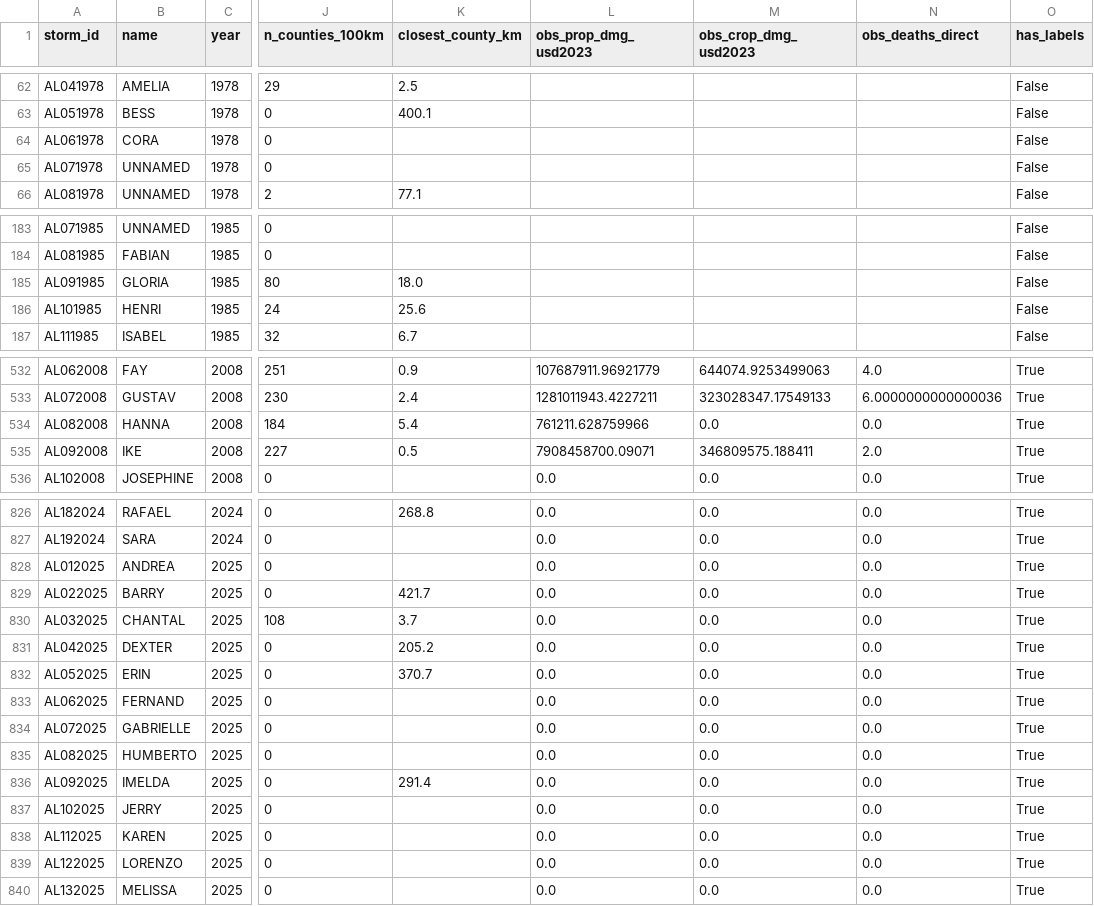
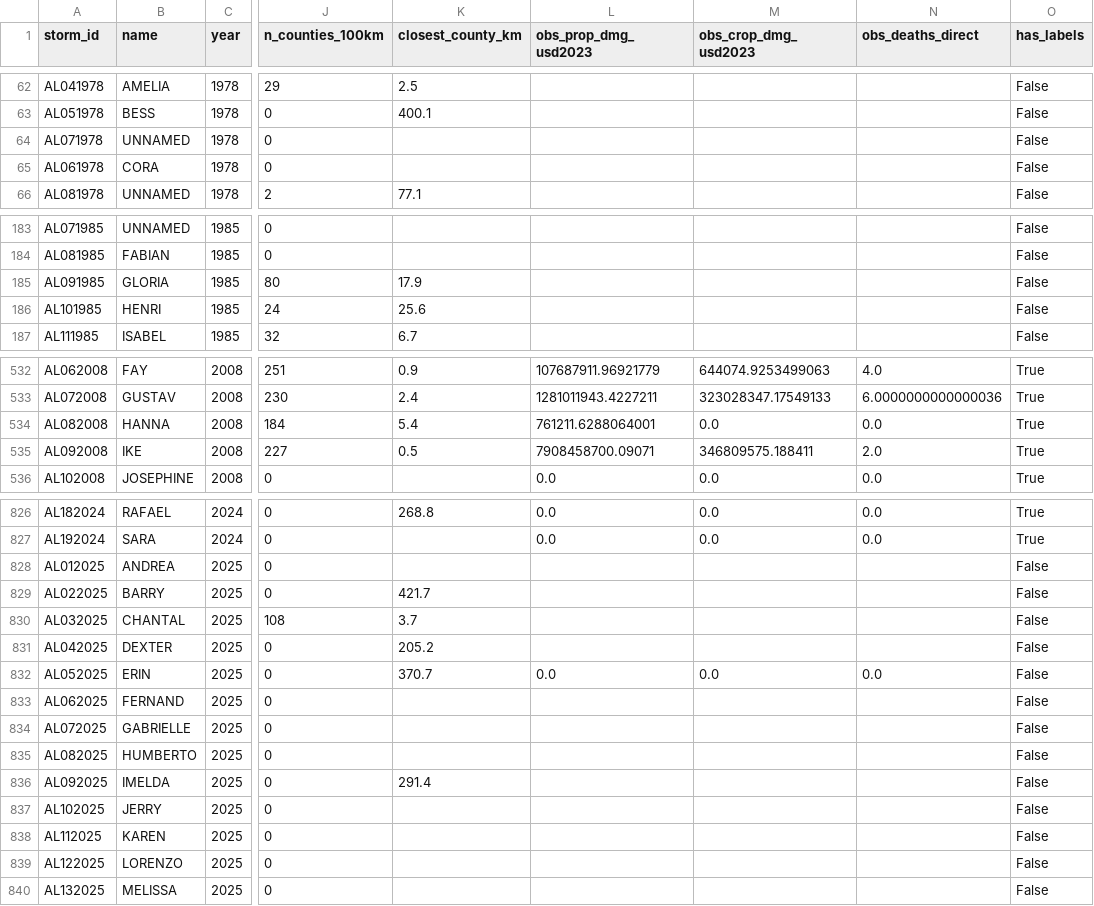
Before and after one commit to michaelyoo88/Hurricane-Data-Pipeline, a CSV file: final/storms.csv, drawn as a sheet; only a part is shown, gaps mark what is left out; the diff covers the shown part only; the diff names each change by its address in the sheet, - before the commit and + after, or states it on an @@ line.

```diff
--- a/final/storms.csv
+++ b/final/storms.csv
@@ row 65 moved to row 64: AL071978 @@
-K185 (closest_county_km): 18.0
+K185 (closest_county_km): 17.9
-L534 (obs_prop_dmg_usd2023): 761211.628759966
+L534 (obs_prop_dmg_usd2023): 761211.6288064001
-L828:L831 (obs_prop_dmg_usd2023): 0.0
+L828:L831 (obs_prop_dmg_usd2023): (empty)
-M828:M831 (obs_crop_dmg_usd2023): 0.0
+M828:M831 (obs_crop_dmg_usd2023): (empty)
-N828:N831 (obs_deaths_direct): 0.0
+N828:N831 (obs_deaths_direct): (empty)
-O828:O840 (has_labels): True
+O828:O840 (has_labels): False
-L833:L840 (obs_prop_dmg_usd2023): 0.0
+L833:L840 (obs_prop_dmg_usd2023): (empty)
-M833:M840 (obs_crop_dmg_usd2023): 0.0
+M833:M840 (obs_crop_dmg_usd2023): (empty)
-N833:N840 (obs_deaths_direct): 0.0
+N833:N840 (obs_deaths_direct): (empty)
```
Also changed, not shown: 3 moved rows and 1 edited cell elsewhere in this file, final/counties.csv, final/data_dictionary.csv, 22 other files.
